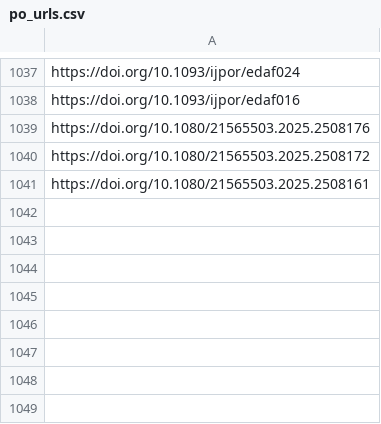
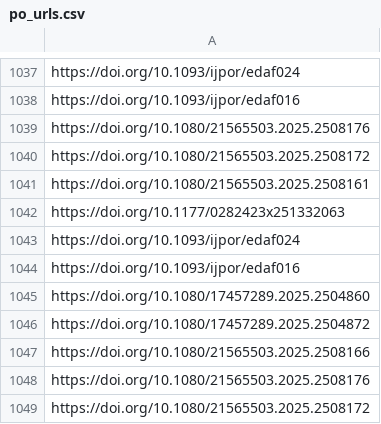
Before and after one commit to jacob-long/picnic, a CSV file: memory/po_urls.csv, drawn as a sheet; only a part is shown, gaps mark what is left out.

```diff
--- a/memory/po_urls.csv
+++ b/memory/po_urls.csv
@@ -1041 +1041,9 @@ https://doi.org/10.1080/21565503.2025.2508172
 https://doi.org/10.1080/21565503.2025.2508161
+https://doi.org/10.1177/0282423x251332063
+https://doi.org/10.1093/ijpor/edaf024
+https://doi.org/10.1093/ijpor/edaf016
+https://doi.org/10.1080/17457289.2025.2504860
+https://doi.org/10.1080/17457289.2025.2504872
+https://doi.org/10.1080/21565503.2025.2508166
+https://doi.org/10.1080/21565503.2025.2508176
+https://doi.org/10.1080/21565503.2025.2508172
```
Also changed, not shown: memory/communication_urls.csv, memory/politics_urls.csv, 10 other files.
